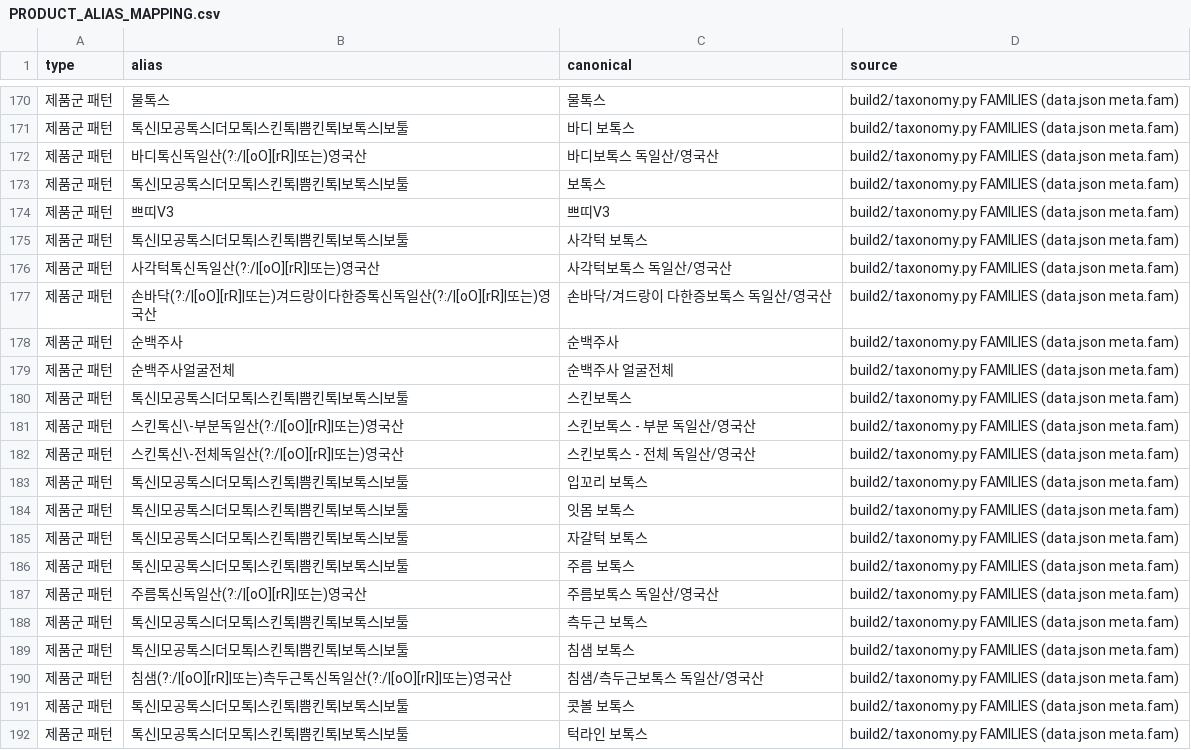
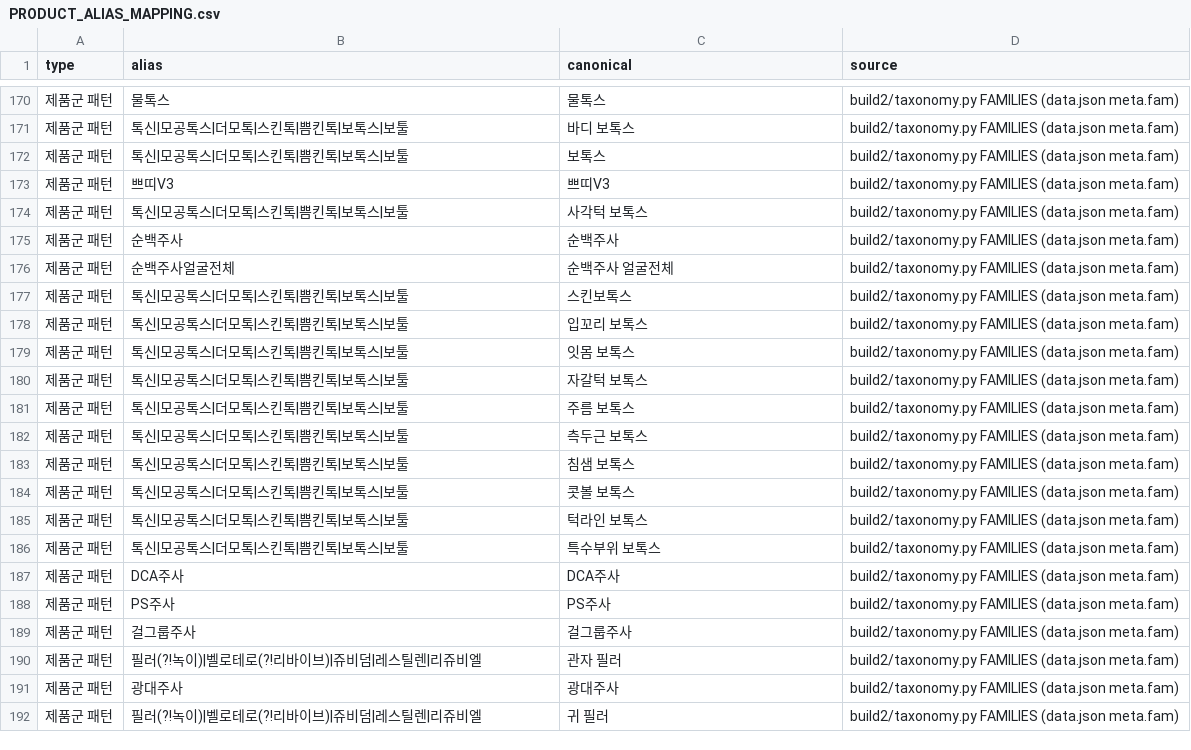
Before and after one commit to lsy2825/skin, a CSV file: docs/PRODUCT_ALIAS_MAPPING.csv, drawn as a sheet; only a part is shown, gaps mark what is left out; the shorter side is filled out with more unchanged rows.

```diff
--- a/docs/PRODUCT_ALIAS_MAPPING.csv
+++ b/docs/PRODUCT_ALIAS_MAPPING.csv
@@ -171,3 +171,2 @@
 제품군 패턴,톡신|모공톡스|더모톡|스킨톡|쁨킨톡|보톡스|보툴,바디 보톡스,build2/taxonomy.py FAMILIES (data.json meta.fam)
-제품군 패턴,바디톡신독일산(?:/|[oO][rR]|또는)영국산,바디보톡스 독일산/영국산,build2/taxonomy.py FAMILIES (data.json meta.fam)
 제품군 패턴,톡신|모공톡스|더모톡|스킨톡|쁨킨톡|보톡스|보툴,보톡스,build2/taxonomy.py FAMILIES (data.json meta.fam)
@@ -175,4 +174,2 @@
 제품군 패턴,톡신|모공톡스|더모톡|스킨톡|쁨킨톡|보톡스|보툴,사각턱 보톡스,build2/taxonomy.py FAMILIES (data.json meta.fam)
-제품군 패턴,사각턱톡신독일산(?:/|[oO][rR]|또는)영국산,사각턱보톡스 독일산/영국산,build2/taxonomy.py FAMILIES (data.json meta.fam)
-제품군 패턴,손바닥(?:/|[oO][rR]|또는)겨드랑이다한증톡신독일산(?:/|[oO][rR]|또는)영국산,손바닥/겨드랑이 다한증보톡스 독일산/영국산,build2/taxonomy.py FAMILIES (data.json meta.fam)
 제품군 패턴,순백주사,순백주사,build2/taxonomy.py FAMILIES (data.json meta.fam)
@@ -180,4 +177,2 @@
 제품군 패턴,톡신|모공톡스|더모톡|스킨톡|쁨킨톡|보톡스|보툴,스킨보톡스,build2/taxonomy.py FAMILIES (data.json meta.fam)
-제품군 패턴,스킨톡신\-부분독일산(?:/|[oO][rR]|또는)영국산,스킨보톡스 - 부분 독일산/영국산,build2/taxonomy.py FAMILIES (data.json meta.fam)
-제품군 패턴,스킨톡신\-전체독일산(?:/|[oO][rR]|또는)영국산,스킨보톡스 - 전체 독일산/영국산,build2/taxonomy.py FAMILIES (data.json meta.fam)
 제품군 패턴,톡신|모공톡스|더모톡|스킨톡|쁨킨톡|보톡스|보툴,입꼬리 보톡스,build2/taxonomy.py FAMILIES (data.json meta.fam)
@@ -186,6 +181,4 @@
 제품군 패턴,톡신|모공톡스|더모톡|스킨톡|쁨킨톡|보톡스|보툴,주름 보톡스,build2/taxonomy.py FAMILIES (data.json meta.fam)
-제품군 패턴,주름톡신독일산(?:/|[oO][rR]|또는)영국산,주름보톡스 독일산/영국산,build2/taxonomy.py FAMILIES (data.json meta.fam)
 제품군 패턴,톡신|모공톡스|더모톡|스킨톡|쁨킨톡|보톡스|보툴,측두근 보톡스,build2/taxonomy.py FAMILIES (data.json meta.fam)
 제품군 패턴,톡신|모공톡스|더모톡|스킨톡|쁨킨톡|보톡스|보툴,침샘 보톡스,build2/taxonomy.py FAMILIES (data.json meta.fam)
-제품군 패턴,침샘(?:/|[oO][rR]|또는)측두근톡신독일산(?:/|[oO][rR]|또는)영국산,침샘/측두근보톡스 독일산/영국산,build2/taxonomy.py FAMILIES (data.json meta.fam)
 제품군 패턴,톡신|모공톡스|더모톡|스킨톡|쁨킨톡|보톡스|보툴,콧볼 보톡스,build2/taxonomy.py FAMILIES (data.json meta.fam)
```
Also changed, not shown: docs/CLASSIFICATION_REVIEW_QUEUE.csv, 7 other files.
